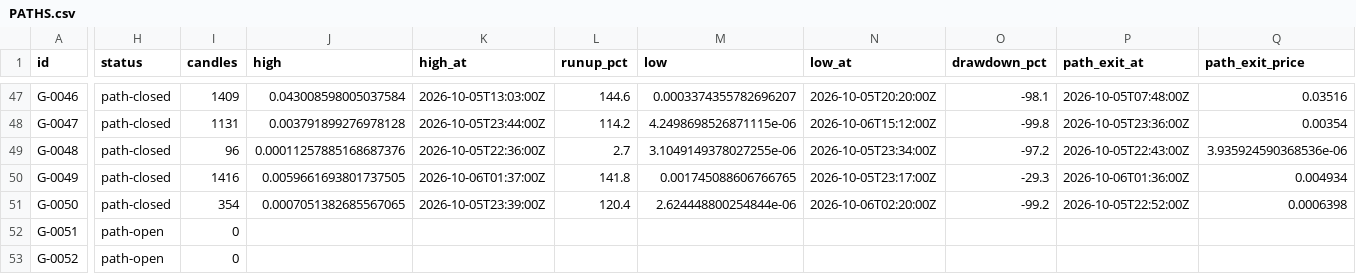
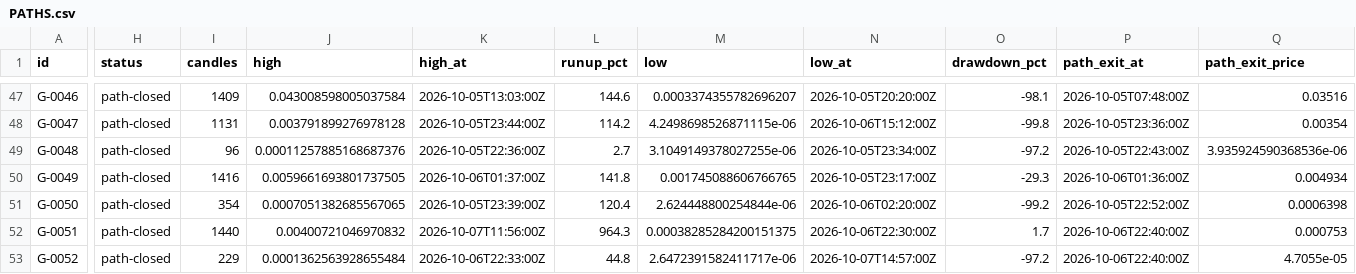
Before and after one commit to triton-xxix/proteus-lab, a CSV file: grinder/PATHS.csv, drawn as a sheet; only a part is shown, gaps mark what is left out; the diff covers the shown part only; the diff names each change by its address in the sheet, - before the commit and + after, or states it on an @@ line.

```diff
--- a/grinder/PATHS.csv
+++ b/grinder/PATHS.csv
-H52:H53 (status): path-open
+H52:H53 (status): path-closed
-I52 (candles): 0
+I52 (candles): 1440
-J52 (high): (empty)
+J52 (high): 0.00400721046970832
-K52 (high_at): (empty)
+K52 (high_at): 2026-10-07T11:56:00Z
-L52 (runup_pct): (empty)
+L52 (runup_pct): 964.3
-M52 (low): (empty)
+M52 (low): 0.00038285284200151375
-N52 (low_at): (empty)
+N52 (low_at): 2026-10-06T22:30:00Z
-O52 (drawdown_pct): (empty)
+O52 (drawdown_pct): 1.7
-P52:P53 (path_exit_at): (empty)
+P52:P53 (path_exit_at): 2026-10-06T22:40:00Z
-Q52 (path_exit_price): (empty)
+Q52 (path_exit_price): 0.000753
-I53 (candles): 0
+I53 (candles): 229
-J53 (high): (empty)
+J53 (high): 0.0001362563928655484
-K53 (high_at): (empty)
+K53 (high_at): 2026-10-06T22:33:00Z
-L53 (runup_pct): (empty)
+L53 (runup_pct): 44.8
-M53 (low): (empty)
+M53 (low): 2.6472391582411717e-06
-N53 (low_at): (empty)
+N53 (low_at): 2026-10-07T14:57:00Z
-O53 (drawdown_pct): (empty)
+O53 (drawdown_pct): -97.2
-Q53 (path_exit_price): (empty)
+Q53 (path_exit_price): 4.7055e-05
```
Also changed, not shown: 4 added rows and 64 edited cells elsewhere in this file, exchange/BOOK.csv, grinder/LEDGER.csv, 17 other files.
